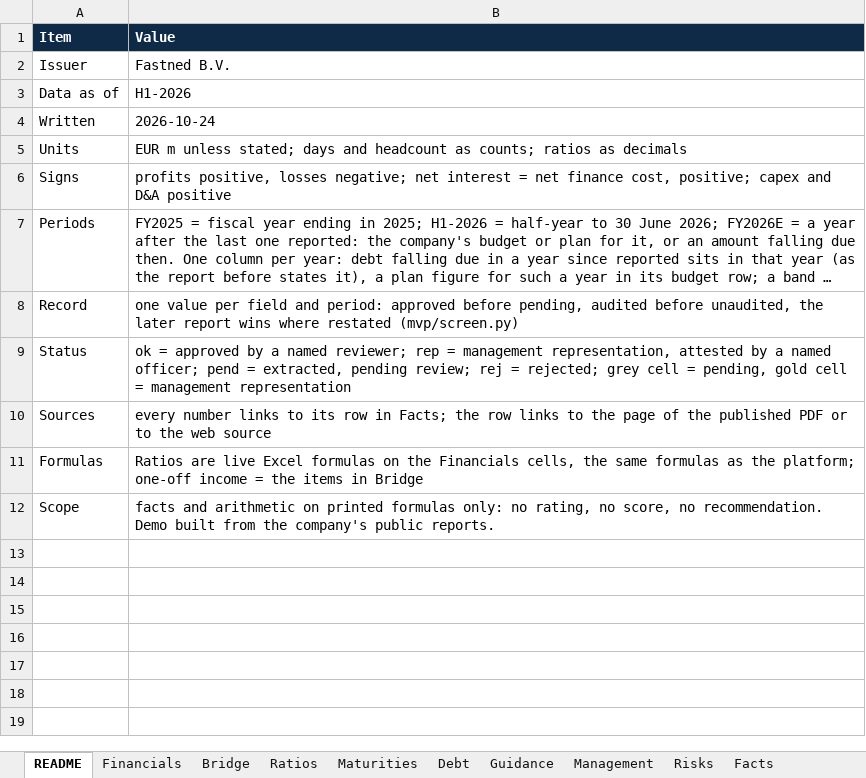
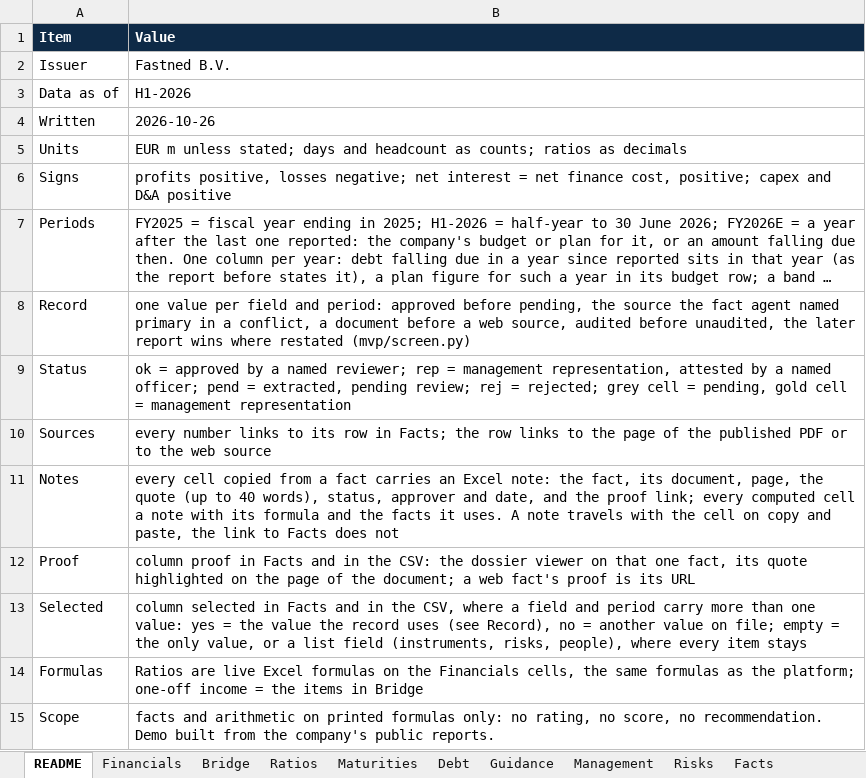
Before and after one commit to Saml2001/vanillabonds, an Excel workbook: dossier-data/fastned-databook.xlsx, sheet README, drawn as a sheet; long unchanged cells end in …; values as stored, in another font and other column widths than the file's, no borders; the diff names each change by its address in the sheet, - before the commit and + after, or states it on an @@ line.

```diff
--- a/dossier-data/fastned-databook.xlsx (sheet README)
+++ b/dossier-data/fastned-databook.xlsx (sheet README)
-B4 (Value): 2026-10-24
+B4 (Value): 2026-10-26
-B8 (Value): …before pending, audited before…
+B8 (Value): …before pending, the source the fact agent named primary in a conflict, a document before a web source, audited before…
+row 11: Notes | every cell copied from a fact carries an Excel note: the fact, its document, page, the quote (up to 40 words), status, approver and date, and the proof link; every computed cell a note with its formula and the facts it uses. A note travels with the cell on copy and paste, the link to Facts does not
+row 12: Proof | column proof in Facts and in the CSV: the dossier viewer on that one fact, its quote highlighted on the page of the document; a web fact's proof is its URL
+row 13: Selected | column selected in Facts and in the CSV, where a field and period carry more than one value: yes = the value the record uses (see Record), no = another value on file; empty = the only value, or a list field (instruments, risks, people), where every item stays
```
Also changed, not shown: sheet Facts, dossier-data/katjes-databook.xlsx, 8 other files.
